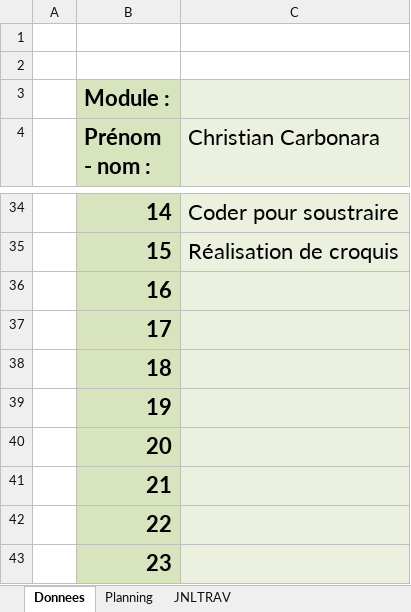
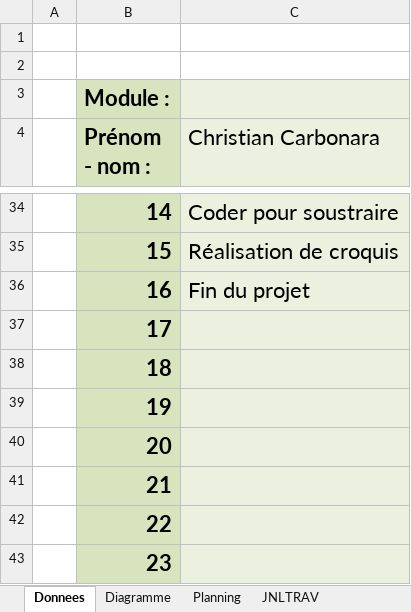
Before and after one commit to ChristianCarbonara/TPI, an Excel workbook: Documentation/T-TPI-carbonarch-JNLTRAV.xlsm, sheet Donnees, drawn as a sheet; only a part is shown, gaps mark what is left out; values as stored, in another font and other column widths than the file's, no borders; charts and pictures not drawn; the diff names each change by its address in the sheet, - before the commit and + after, or states it on an @@ line.

```diff
--- a/Documentation/T-TPI-carbonarch-JNLTRAV.xlsm (sheet Donnees)
+++ b/Documentation/T-TPI-carbonarch-JNLTRAV.xlsm (sheet Donnees)
+sheet tab: Diagramme
-C36 (Christian Carbonara): (empty)
+C36 (Christian Carbonara): Fin du projet
```
Also changed, not shown: sheet Planning, sheet JNLTRAV, formulas that keep their value, charts or pictures, 3 other files.
